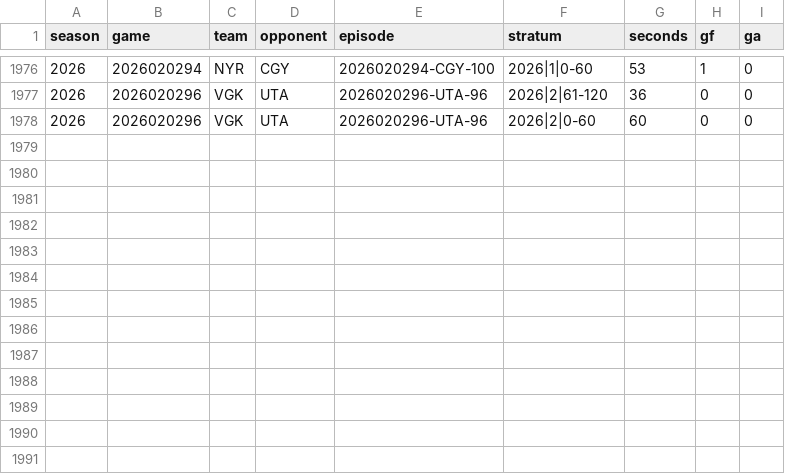
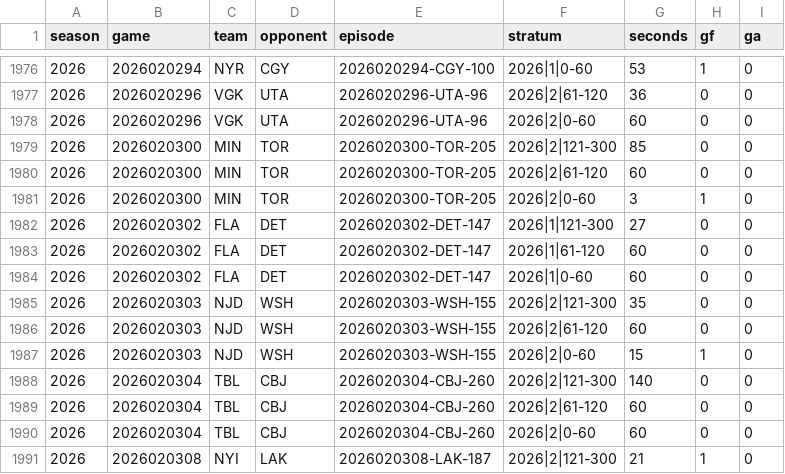
Before and after one commit to davatt83/first-twenty-nhl, a CSV file: goalie-pull/empty-net-exposures.csv, drawn as a sheet; only a part is shown, gaps mark what is left out; the diff names each change by its address in the sheet, - before the commit and + after, or states it on an @@ line.

Commit message:
Refresh goalie-pull model through November 13: 311 verified games

```diff
--- a/goalie-pull/empty-net-exposures.csv
+++ b/goalie-pull/empty-net-exposures.csv
+row 1979: 2026 | 2026020300 | MIN | TOR | 2026020300-TOR-205 | 2026|2|121-300 | 85 | 0 | 0
+row 1980: 2026 | 2026020300 | MIN | TOR | 2026020300-TOR-205 | 2026|2|61-120 | 60 | 0 | 0
+row 1981: 2026 | 2026020300 | MIN | TOR | 2026020300-TOR-205 | 2026|2|0-60 | 3 | 1 | 0
+row 1982: 2026 | 2026020302 | FLA | DET | 2026020302-DET-147 | 2026|1|121-300 | 27 | 0 | 0
+row 1983: 2026 | 2026020302 | FLA | DET | 2026020302-DET-147 | 2026|1|61-120 | 60 | 0 | 0
+row 1984: 2026 | 2026020302 | FLA | DET | 2026020302-DET-147 | 2026|1|0-60 | 60 | 0 | 0
+row 1985: 2026 | 2026020303 | NJD | WSH | 2026020303-WSH-155 | 2026|2|121-300 | 35 | 0 | 0
+row 1986: 2026 | 2026020303 | NJD | WSH | 2026020303-WSH-155 | 2026|2|61-120 | 60 | 0 | 0
+row 1987: 2026 | 2026020303 | NJD | WSH | 2026020303-WSH-155 | 2026|2|0-60 | 15 | 1 | 0
+row 1988: 2026 | 2026020304 | TBL | CBJ | 2026020304-CBJ-260 | 2026|2|121-300 | 140 | 0 | 0
+row 1989: 2026 | 2026020304 | TBL | CBJ | 2026020304-CBJ-260 | 2026|2|61-120 | 60 | 0 | 0
+row 1990: 2026 | 2026020304 | TBL | CBJ | 2026020304-CBJ-260 | 2026|2|0-60 | 60 | 0 | 0
+row 1991: 2026 | 2026020308 | NYI | LAK | 2026020308-LAK-187 | 2026|2|121-300 | 21 | 1 | 0
```
Also changed, not shown: goalie-pull/own-net-timing.csv, 4 other files.
